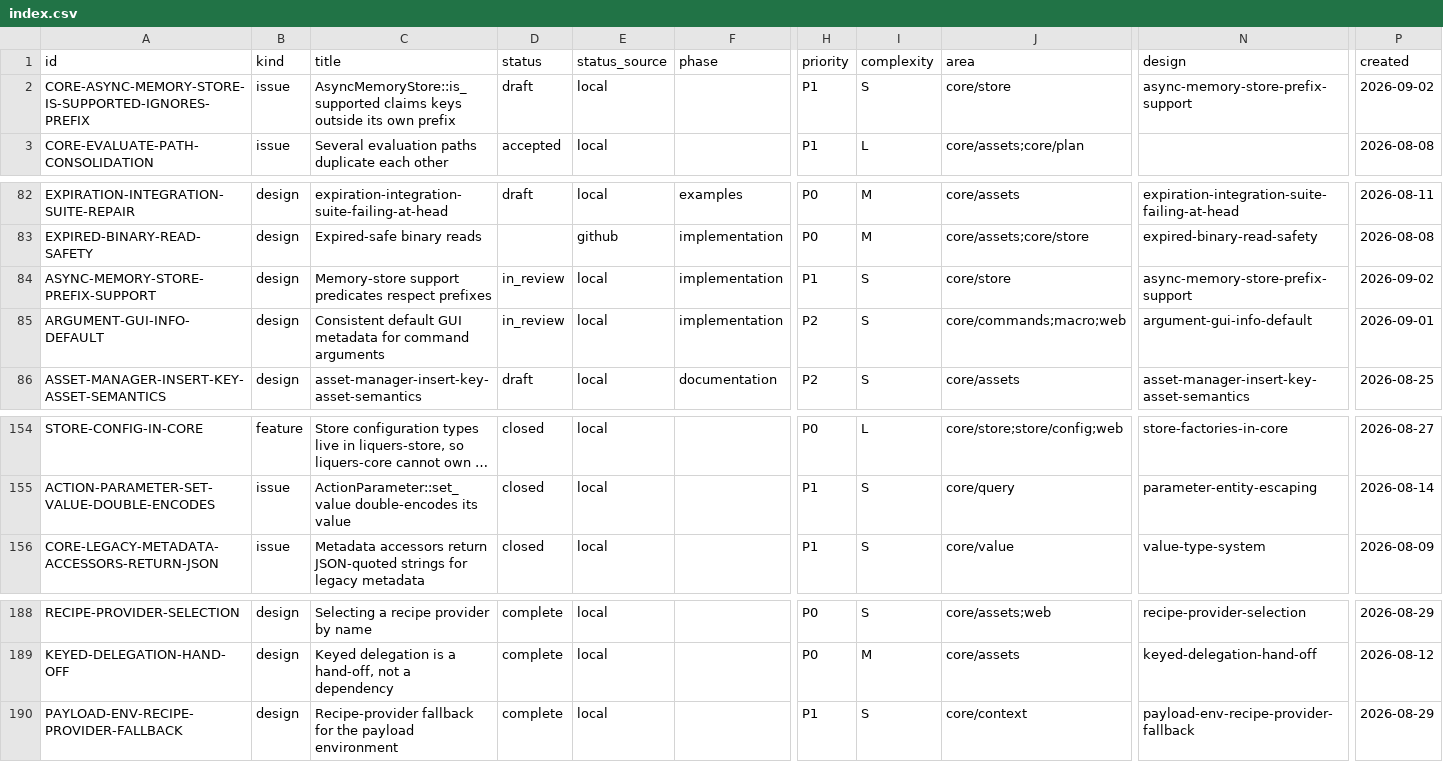
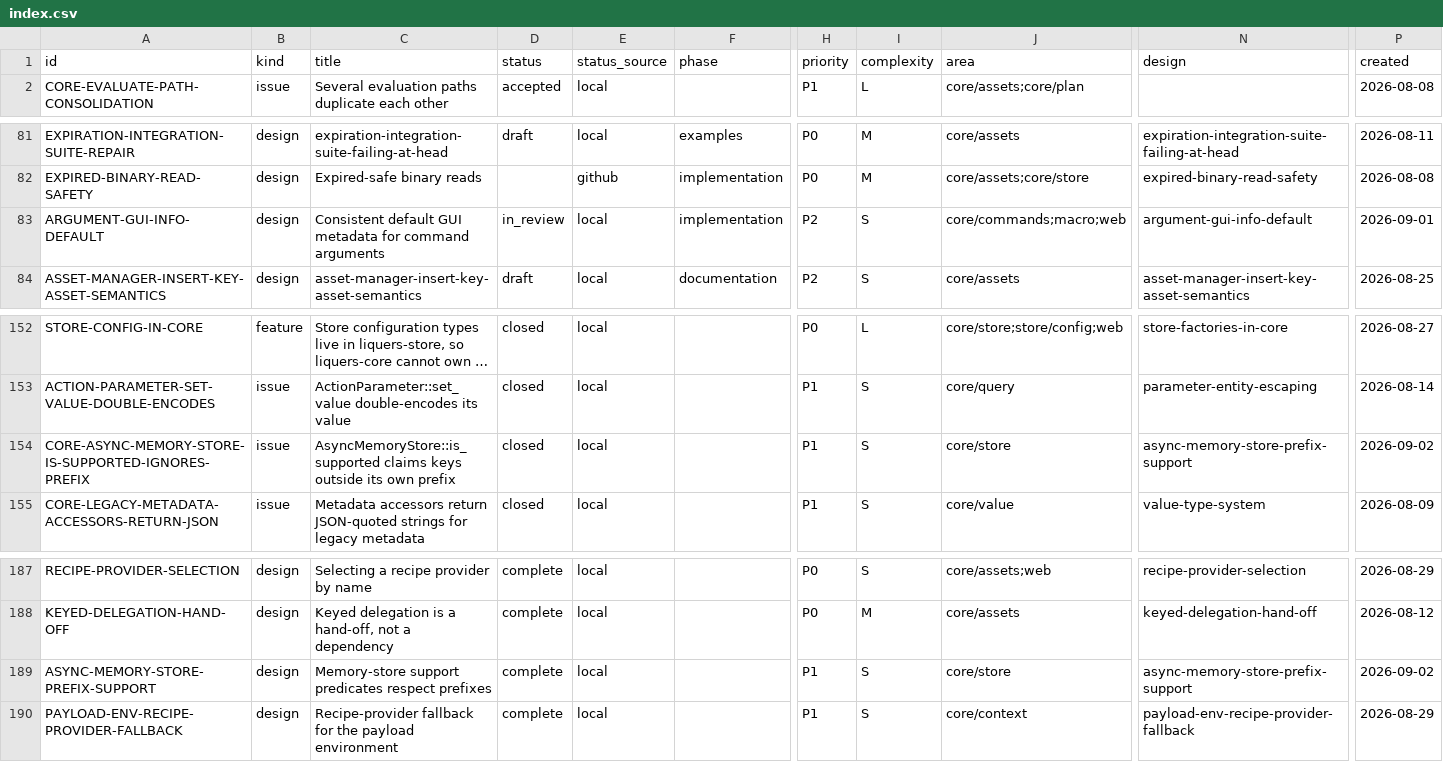
Before and after one commit to orest-d/liquers, a CSV file: specs/index.csv, drawn as a sheet; only a part is shown, gaps mark what is left out; long unchanged cells end in …; removed rows and columns are numbered as before the commit, all else as after; rows hold the shown columns only; the diff names each change by its address in the sheet, - before the commit and + after, or states it on an @@ line.

Commit message:
ASYNC-MEMORY-STORE-PREFIX-SUPPORT fix

```diff
--- a/specs/index.csv
+++ b/specs/index.csv
-row 2: CORE-ASYNC-MEMORY-STORE-IS-SUPPORTED-IGNORES-PREFIX | issue | AsyncMemoryStore::is_supported claims keys outside its own prefix | draft | local |  | P1 | S | core/store | async-memory-store-prefix-support | 2026-09-02
-row 84: ASYNC-MEMORY-STORE-PREFIX-SUPPORT | design | Memory-store support predicates respect prefixes | in_review | local | implementation | P1 | S | core/store | async-memory-store-prefix-support | 2026-09-02
+row 154: CORE-ASYNC-MEMORY-STORE-IS-SUPPORTED-IGNORES-PREFIX | issue | AsyncMemoryStore::is_supported claims keys outside its own prefix | closed | local |  | P1 | S | core/store | async-memory-store-prefix-support | 2026-09-02
+row 189: ASYNC-MEMORY-STORE-PREFIX-SUPPORT | design | Memory-store support predicates respect prefixes | complete | local |  | P1 | S | core/store | async-memory-store-prefix-support | 2026-09-02
```
Also changed, not shown: 10 other files.
